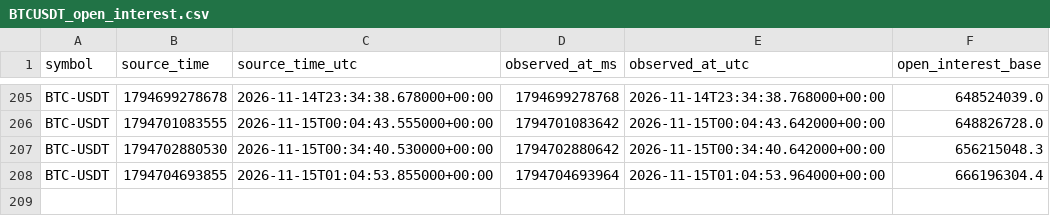
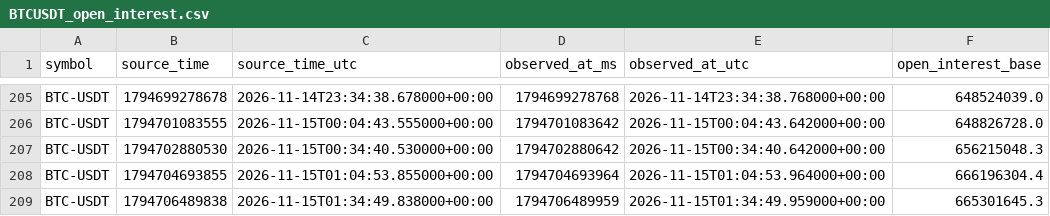
Before and after one commit to Gamadril34rus/astra_bot, a CSV file: data/bingx_usdm/open_interest/BTCUSDT_open_interest.csv, drawn as a sheet; only a part is shown, gaps mark what is left out; the diff names each change by its address in the sheet, - before the commit and + after, or states it on an @@ line.

```diff
--- a/data/bingx_usdm/open_interest/BTCUSDT_open_interest.csv
+++ b/data/bingx_usdm/open_interest/BTCUSDT_open_interest.csv
+row 209: BTC-USDT | 1794706489838 | 2026-11-15T01:34:49.838000+00:00 | 1794706489959 | 2026-11-15T01:34:49.959000+00:00 | 665301645.3
```
Also changed, not shown: data/bingx_usdm/open_interest/ETHUSDT_open_interest.csv, data/bingx_usdm/open_interest/HYPEUSDT_open_interest.csv, 11 other files.
